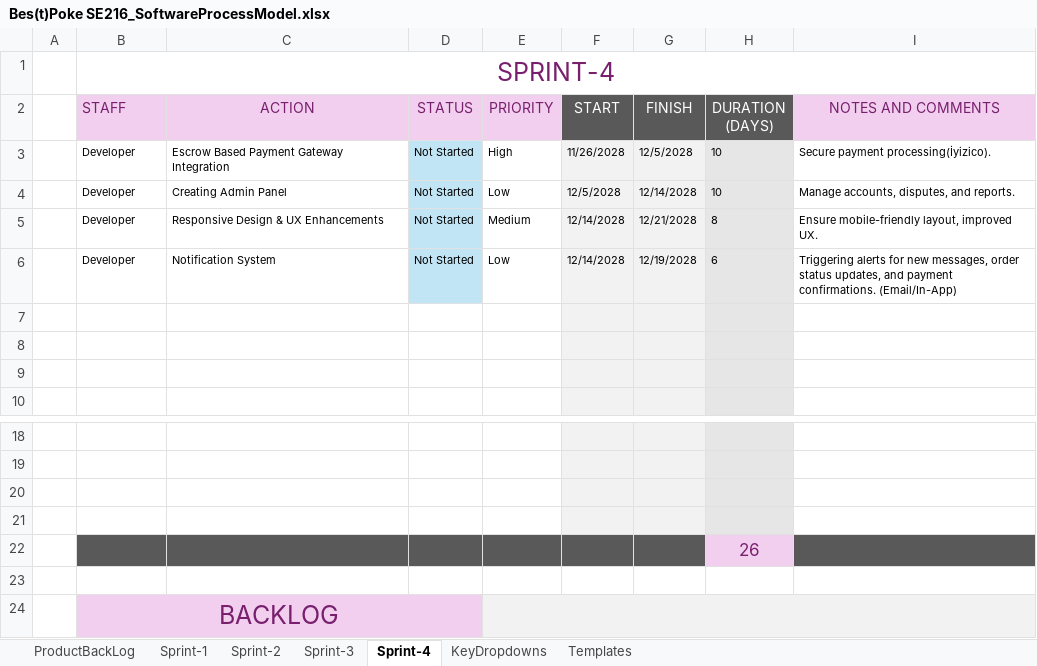
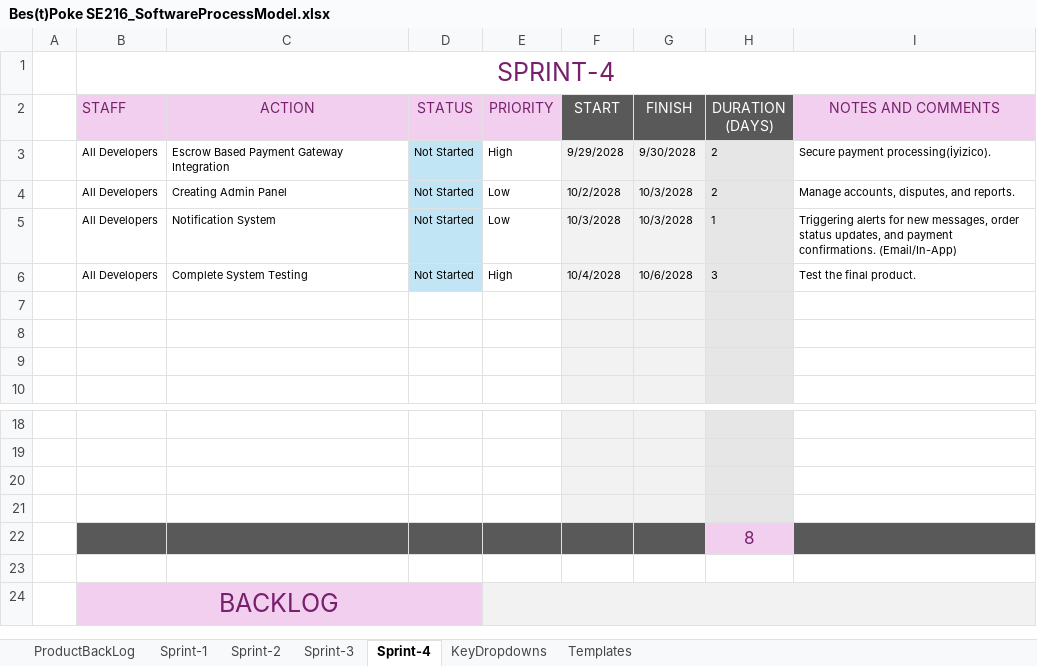
Before and after one commit to ABarisK/Se216grup2, an Excel workbook: Bes(t)Poke SE216_SoftwareProcessModel.xlsx, sheet Sprint-4, drawn as a sheet; only a part is shown, gaps mark what is left out; values as stored, in another font and other column widths than the file's, no borders; charts and pictures and conditional formats not drawn; removed rows and columns are numbered as before the commit, all else as after; the diff names each change by its address in the sheet, - before the commit and + after, or states it on an @@ line.

```diff
--- a/Bes(t)Poke SE216_SoftwareProcessModel.xlsx (sheet Sprint-4)
+++ b/Bes(t)Poke SE216_SoftwareProcessModel.xlsx (sheet Sprint-4)
-B3:B4 (STAFF): Developer
+B3:B4 (STAFF): All Developers
-F3 (START): 11/26/2028
+F3 (START): 9/29/2028
-G3 (FINISH): 12/5/2028
+G3 (FINISH): 9/30/2028
-H3:H4 (DURATION (DAYS)): 10
+H3:H4 (DURATION (DAYS)): 2
-F4 (START): 12/5/2028
+F4 (START): 10/2/2028
-G4 (FINISH): 12/14/2028
+G4 (FINISH): 10/3/2028
-row 5:  | Developer | Responsive Design & UX Enhancements | Not Started | Medium | 12/14/2028 | 12/21/2028 | 8 | Ensure mobile-friendly layout, improved UX.
-B5 (STAFF): Developer
+B5 (STAFF): All Developers
-F5 (START): 12/14/2028
+F5 (START): 10/3/2028
-G5 (FINISH): 12/19/2028
+G5 (FINISH): 10/3/2028
-H5 (DURATION (DAYS)): 6
+H5 (DURATION (DAYS)): 1
+row 6:  | All Developers | Complete System Testing | Not Started | High | 10/4/2028 | 10/6/2028 | 3 | Test the final product.
-H22 (DURATION (DAYS)): 26
+H22 (DURATION (DAYS)): 8
```
Also changed, not shown: sheet Sprint-3, sheet Sprint-2, sheet Sprint-1, sheet ProductBackLog, charts or pictures.
